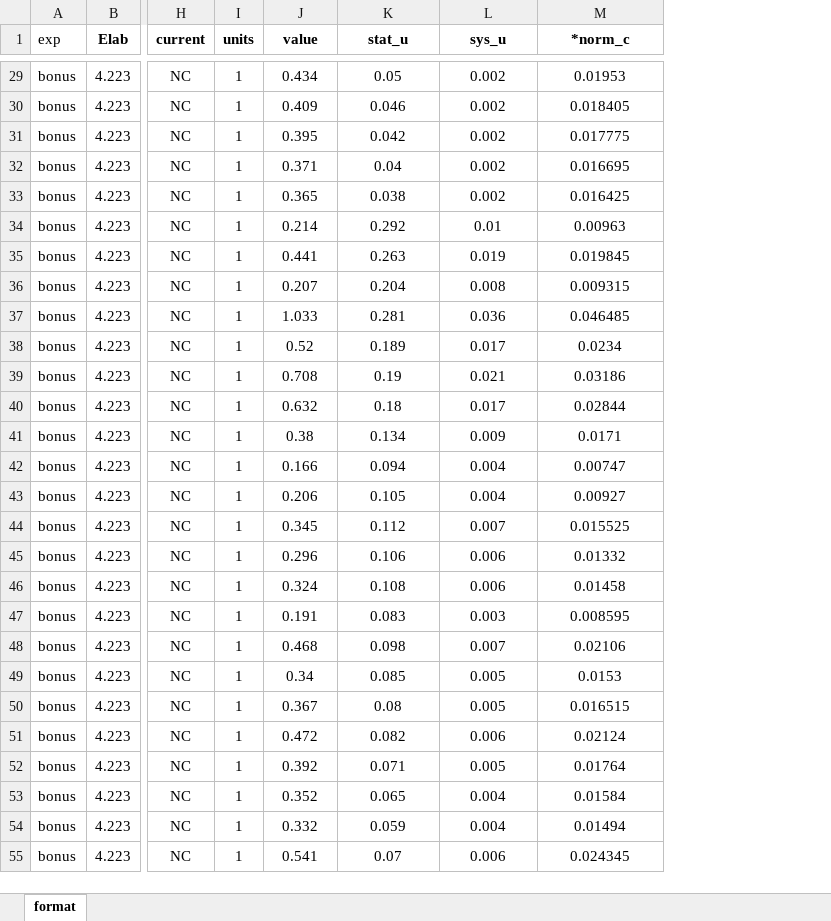
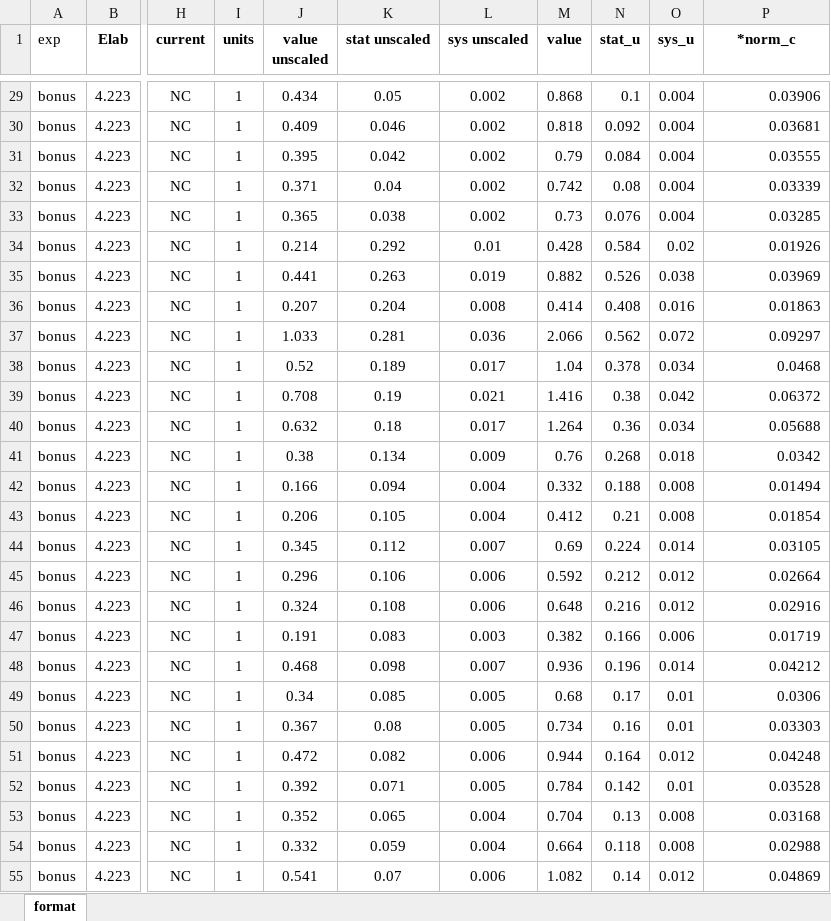
Before and after one commit to JeffersonLab/CJ-database, an Excel workbook: data/dataframe/10033.xlsx, sheet format, drawn as a sheet; only a part is shown, gaps mark what is left out; values as stored, in another font and other column widths than the file's, no borders; addresses are those after the commit; the diff covers the shown part only; the diff names each change by its address in the sheet, - before the commit and + after, or states it on an @@ line.

```diff
--- a/data/dataframe/10033.xlsx (sheet format)
+++ b/data/dataframe/10033.xlsx (sheet format)
+column M (value), rows 29-55: 0.868 | 0.818 | 0.79 | 0.742 | 0.73 | 0.428 | 0.882 | 0.414 | 2.066 | 1.04 | 1.416 | 1.264 | 0.76 | 0.332 | 0.412 | 0.69 | 0.592 | 0.648 | 0.382 | 0.936 | 0.68 | 0.734 | 0.944 | 0.784 | 0.704 | 0.664 | 1.082
+column N (stat_u), rows 29-55: 0.1 | 0.092 | 0.084 | 0.08 | 0.076 | 0.584 | 0.526 | 0.408 | 0.562 | 0.378 | 0.38 | 0.36 | 0.268 | 0.188 | 0.21 | 0.224 | 0.212 | 0.216 | 0.166 | 0.196 | 0.17 | 0.16 | 0.164 | 0.142 | 0.13 | 0.118 | 0.14
+column O (sys_u), rows 29-55: 0.004 | 0.004 | 0.004 | 0.004 | 0.004 | 0.02 | 0.038 | 0.016 | 0.072 | 0.034 | 0.042 | 0.034 | 0.018 | 0.008 | 0.008 | 0.014 | 0.012 | 0.012 | 0.006 | 0.014 | 0.01 | 0.01 | 0.012 | 0.01 | 0.008 | 0.008 | 0.012
-J1: value
+J1: value unscaled
-K1: stat_u
+K1: stat unscaled
-L1: sys_u
+L1: sys unscaled
-P29:P55 alignment: center
+P29:P55 alignment: right
-P29 (*norm_c): 0.01953
+P29 (*norm_c): 0.03906
-P30 (*norm_c): 0.018405
+P30 (*norm_c): 0.03681
-P31 (*norm_c): 0.017775
+P31 (*norm_c): 0.03555
-P32 (*norm_c): 0.016695
+P32 (*norm_c): 0.03339
-P33 (*norm_c): 0.016425
+P33 (*norm_c): 0.03285
-P34 (*norm_c): 0.00963
+P34 (*norm_c): 0.01926
-P35 (*norm_c): 0.019845
+P35 (*norm_c): 0.03969
-P36 (*norm_c): 0.009315
+P36 (*norm_c): 0.01863
-P37 (*norm_c): 0.046485
+P37 (*norm_c): 0.09297
-P38 (*norm_c): 0.0234
+P38 (*norm_c): 0.0468
-P39 (*norm_c): 0.03186
+P39 (*norm_c): 0.06372
-P40 (*norm_c): 0.02844
+P40 (*norm_c): 0.05688
-P41 (*norm_c): 0.0171
+P41 (*norm_c): 0.0342
-P42 (*norm_c): 0.00747
+P42 (*norm_c): 0.01494
-P43 (*norm_c): 0.00927
+P43 (*norm_c): 0.01854
-P44 (*norm_c): 0.015525
+P44 (*norm_c): 0.03105
-P45 (*norm_c): 0.01332
+P45 (*norm_c): 0.02664
-P46 (*norm_c): 0.01458
+P46 (*norm_c): 0.02916
-P47 (*norm_c): 0.008595
+P47 (*norm_c): 0.01719
-P48 (*norm_c): 0.02106
+P48 (*norm_c): 0.04212
-P49 (*norm_c): 0.0153
+P49 (*norm_c): 0.0306
-P50 (*norm_c): 0.016515
+P50 (*norm_c): 0.03303
-P51 (*norm_c): 0.02124
+P51 (*norm_c): 0.04248
-P52 (*norm_c): 0.01764
+P52 (*norm_c): 0.03528
-P53 (*norm_c): 0.01584
+P53 (*norm_c): 0.03168
-P54 (*norm_c): 0.01494
+P54 (*norm_c): 0.02988
-P55 (*norm_c): 0.024345
+P55 (*norm_c): 0.04869
```
Also changed, not shown: 1057 edited cells and cell formats elsewhere in this sheet.
